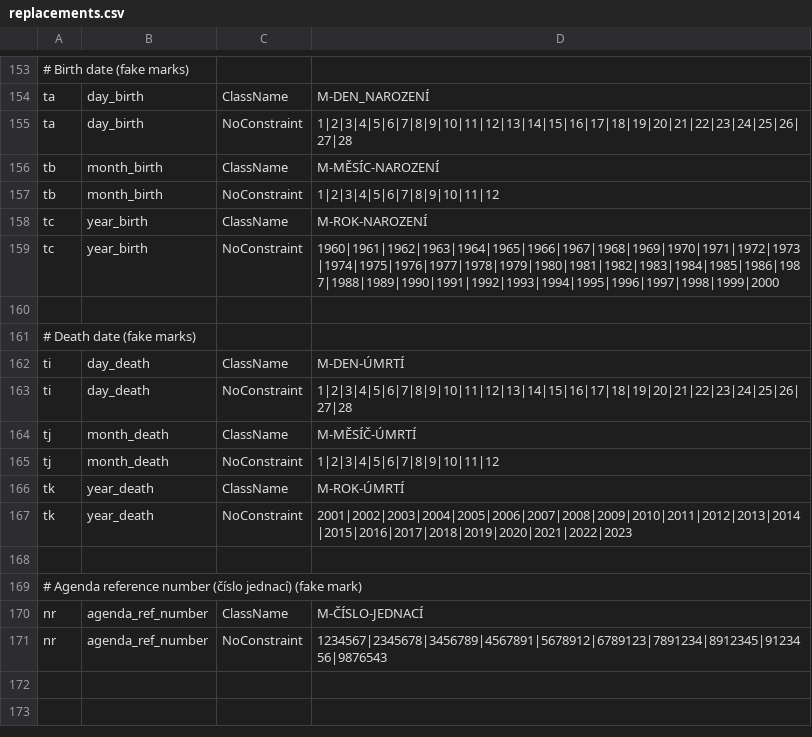
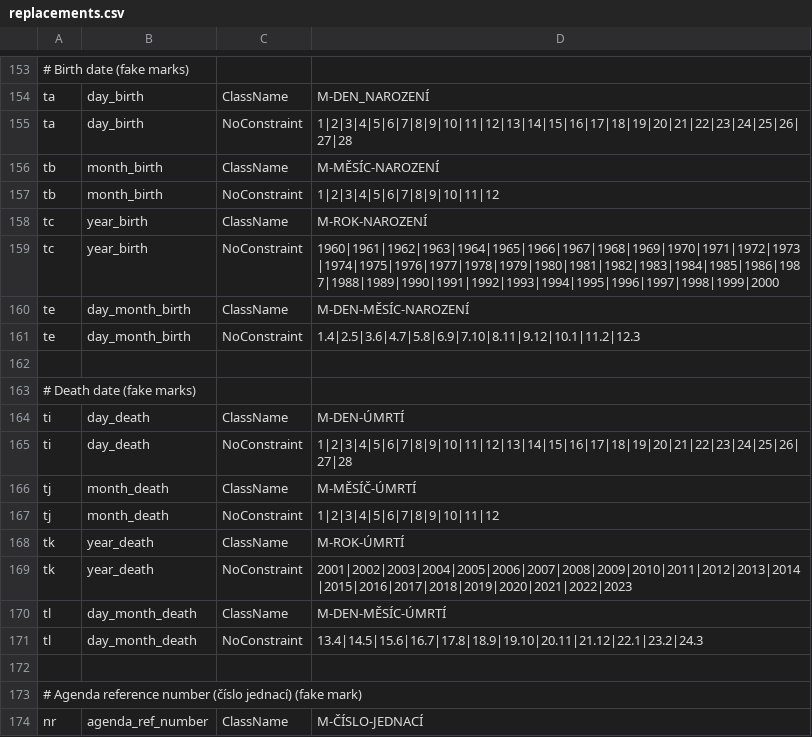
Before and after one commit to ufal/maskit, a CSV file: system/resources/replacements.csv, drawn as a sheet; only a part is shown, gaps mark what is left out; the shorter side is filled out with more unchanged rows; the diff names each change by its address in the sheet, - before the commit and + after, or states it on an @@ line.

Commit message:
Yet more robust detection of days of birth/death (even if written without a space)
git-svn-id: https://svn.ms.mff.cuni.cz/svn/ponk/projects/maskit@203 9b7822f3-4786-4c31-9c96-ea234496b5ad

```diff
--- a/system/resources/replacements.csv
+++ b/system/resources/replacements.csv
+row 160: te | day_month_birth | ClassName | M-DEN-MĚSÍC-NAROZENÍ
+row 161: te | day_month_birth | NoConstraint | 1.4|2.5|3.6|4.7|5.8|6.9|7.10|8.11|9.12|10.1|11.2|12.3
+row 170: tl | day_month_death | ClassName | M-DEN-MĚSÍC-ÚMRTÍ
+row 171: tl | day_month_death | NoConstraint | 13.4|14.5|15.6|16.7|17.8|18.9|19.10|20.11|21.12|22.1|23.2|24.3
```
Also changed, not shown: 1 other file.
